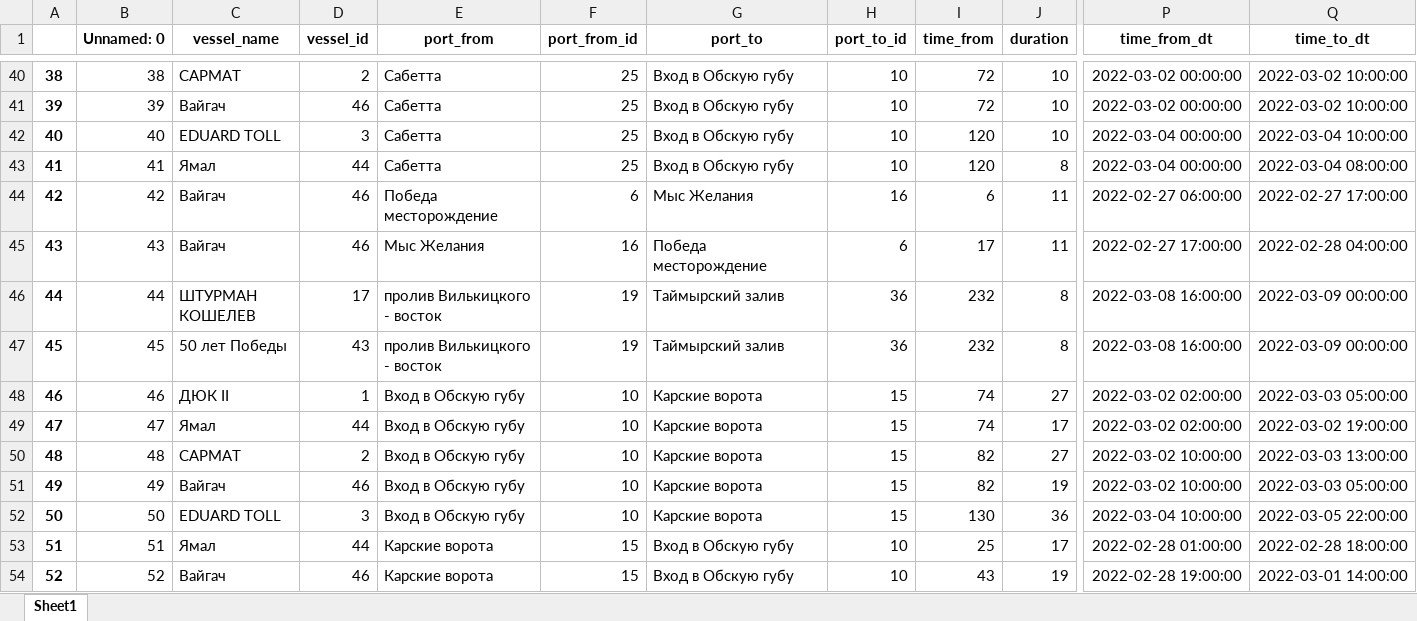
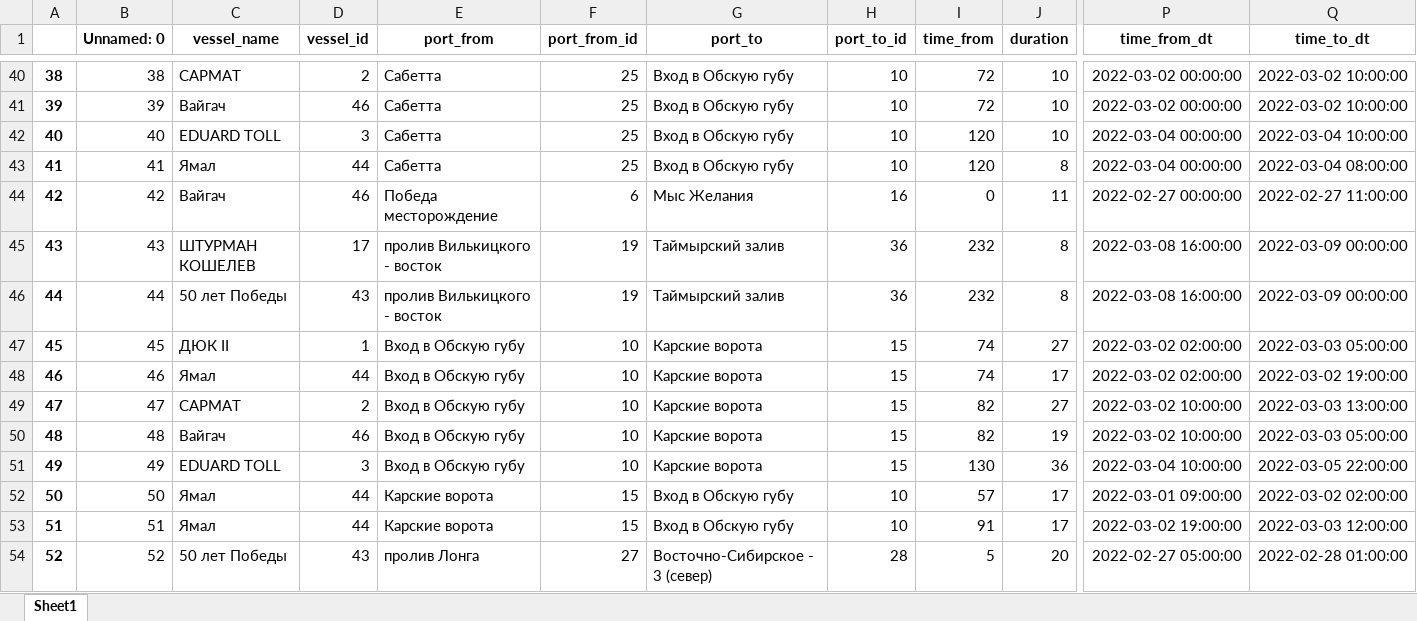
Before and after one commit to Branch-and-win/Hack_SMP, an Excel workbook: data/scenarios/base_parent/output/departures.xlsx, sheet Sheet1, drawn as a sheet; only a part is shown, gaps mark what is left out; values as stored, in another font and other column widths than the file's, no borders; removed rows and columns are numbered as before the commit, all else as after; rows hold the shown columns only; the diff covers the shown part only; the diff names each change by its address in the sheet, - before the commit and + after, or states it on an @@ line.

```diff
--- a/data/scenarios/base_parent/output/departures.xlsx (sheet Sheet1)
+++ b/data/scenarios/base_parent/output/departures.xlsx (sheet Sheet1)
@@ column A renumbered between rows 16 and 51 @@
-I44 (time_from): 6
+I44 (time_from): 0
-P44 (time_from_dt): 2022-02-27 06:00:00
+P44 (time_from_dt): 2022-02-27 00:00:00
-Q44 (time_to_dt): 2022-02-27 17:00:00
+Q44 (time_to_dt): 2022-02-27 11:00:00
-row 45: 43 | 43 | Вайгач | 46 | Мыс Желания | 16 | Победа месторождение | 6 | 17 | 11 | 2022-02-27 17:00:00 | 2022-02-28 04:00:00
-B45 (Unnamed: 0): 44
+B45 (Unnamed: 0): 43
-B46 (Unnamed: 0): 45
+B46 (Unnamed: 0): 44
-B47 (Unnamed: 0): 46
+B47 (Unnamed: 0): 45
-B48 (Unnamed: 0): 47
+B48 (Unnamed: 0): 46
-B49 (Unnamed: 0): 48
+B49 (Unnamed: 0): 47
-B50 (Unnamed: 0): 49
+B50 (Unnamed: 0): 48
-B51 (Unnamed: 0): 50
+B51 (Unnamed: 0): 49
+row 52: 50 | 50 | Ямал | 44 | Карские ворота | 15 | Вход в Обскую губу | 10 | 57 | 17 | 2022-03-01 09:00:00 | 2022-03-02 02:00:00
-I53 (time_from): 25
+I53 (time_from): 91
-P53 (time_from_dt): 2022-02-28 01:00:00
+P53 (time_from_dt): 2022-03-02 19:00:00
-Q53 (time_to_dt): 2022-02-28 18:00:00
+Q53 (time_to_dt): 2022-03-03 12:00:00
-C54 (vessel_name): Вайгач
+C54 (vessel_name): 50 лет Победы
-D54 (vessel_id): 46
+D54 (vessel_id): 43
-E54 (port_from): Карские ворота
+E54 (port_from): пролив Лонга
-F54 (port_from_id): 15
+F54 (port_from_id): 27
-G54 (port_to): Вход в Обскую губу
+G54 (port_to): Восточно-Сибирское - 3 (север)
-H54 (port_to_id): 10
+H54 (port_to_id): 28
-I54 (time_from): 43
+I54 (time_from): 5
-J54 (duration): 19
+J54 (duration): 20
-P54 (time_from_dt): 2022-02-28 19:00:00
+P54 (time_from_dt): 2022-02-27 05:00:00
-Q54 (time_to_dt): 2022-03-01 14:00:00
+Q54 (time_to_dt): 2022-02-28 01:00:00
```
Also changed, not shown: 13 added rows, 3 removed rows and 476 edited cells elsewhere in this sheet, 1 other file.
